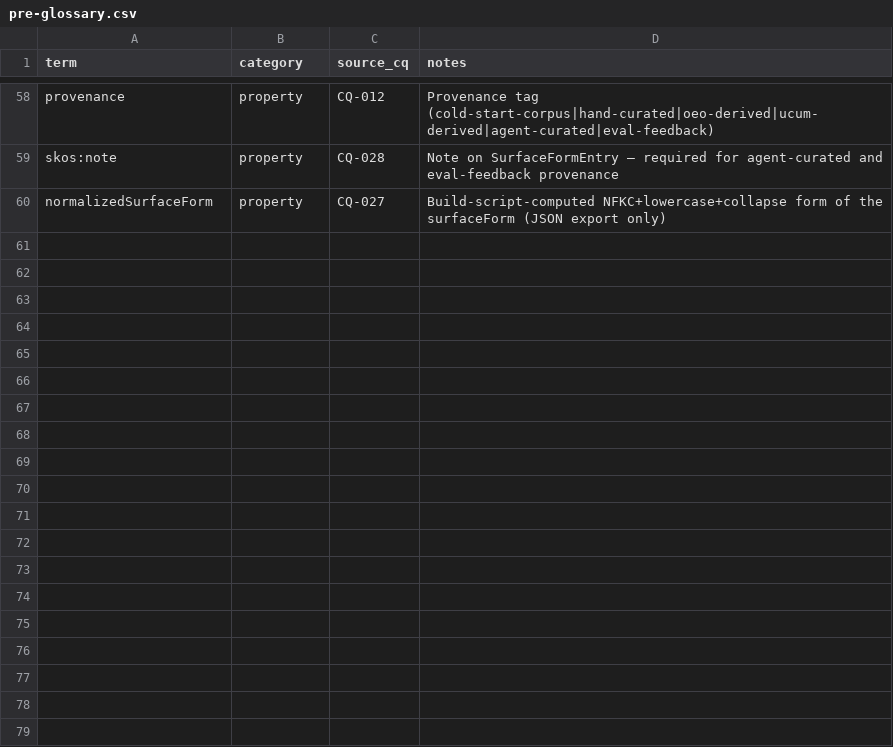
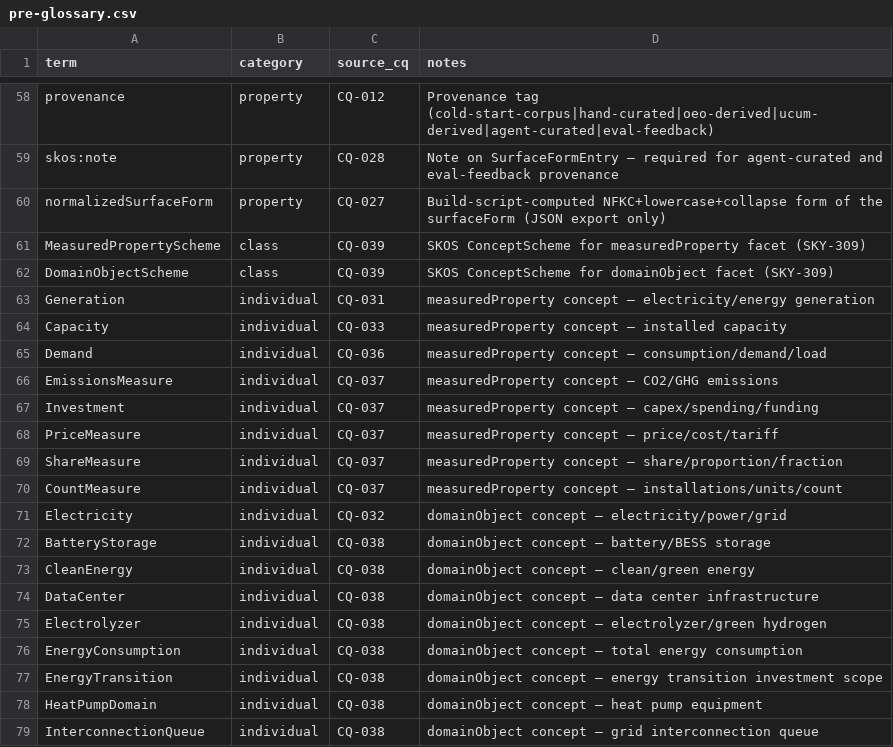
Before and after one commit to mepuka/ontology-skill, a CSV file: ontologies/skygest-energy-vocab/docs/pre-glossary.csv, drawn as a sheet; only a part is shown, gaps mark what is left out; the diff covers the shown part only; the diff names each change by its address in the sheet, - before the commit and + after, or states it on an @@ line.

```diff
--- a/ontologies/skygest-energy-vocab/docs/pre-glossary.csv
+++ b/ontologies/skygest-energy-vocab/docs/pre-glossary.csv
+row 61: MeasuredPropertyScheme | class | CQ-039 | SKOS ConceptScheme for measuredProperty facet (SKY-309)
+row 62: DomainObjectScheme | class | CQ-039 | SKOS ConceptScheme for domainObject facet (SKY-309)
+row 63: Generation | individual | CQ-031 | measuredProperty concept — electricity/energy generation
+row 64: Capacity | individual | CQ-033 | measuredProperty concept — installed capacity
+row 65: Demand | individual | CQ-036 | measuredProperty concept — consumption/demand/load
+row 66: EmissionsMeasure | individual | CQ-037 | measuredProperty concept — CO2/GHG emissions
+row 67: Investment | individual | CQ-037 | measuredProperty concept — capex/spending/funding
+row 68: PriceMeasure | individual | CQ-037 | measuredProperty concept — price/cost/tariff
+row 69: ShareMeasure | individual | CQ-037 | measuredProperty concept — share/proportion/fraction
+row 70: CountMeasure | individual | CQ-037 | measuredProperty concept — installations/units/count
+row 71: Electricity | individual | CQ-032 | domainObject concept — electricity/power/grid
+row 72: BatteryStorage | individual | CQ-038 | domainObject concept — battery/BESS storage
+row 73: CleanEnergy | individual | CQ-038 | domainObject concept — clean/green energy
+row 74: DataCenter | individual | CQ-038 | domainObject concept — data center infrastructure
+row 75: Electrolyzer | individual | CQ-038 | domainObject concept — electrolyzer/green hydrogen
+row 76: EnergyConsumption | individual | CQ-038 | domainObject concept — total energy consumption
+row 77: EnergyTransition | individual | CQ-038 | domainObject concept — energy transition investment scope
+row 78: HeatPumpDomain | individual | CQ-038 | domainObject concept — heat pump equipment
+row 79: InterconnectionQueue | individual | CQ-038 | domainObject concept — grid interconnection queue
```
Also changed, not shown: 22 added rows elsewhere in this file, ontologies/skygest-energy-vocab/docs/traceability-matrix.csv, 50 other files.
